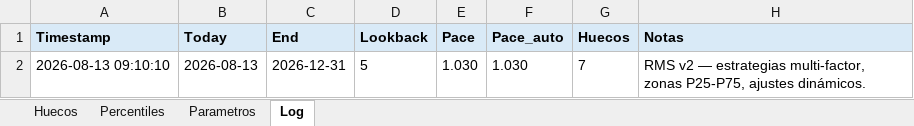
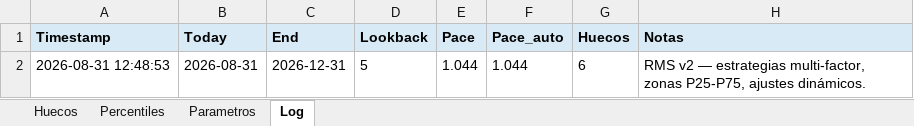
Before and after one commit to pochettino73/csj-airbnb, an Excel workbook: output/pricing_output.xlsx, sheet Log, drawn as a sheet; values as stored, in another font and other column widths than the file's, no borders; the diff names each change by its address in the sheet, - before the commit and + after, or states it on an @@ line.

Commit message:
Nueva reserva Katja Sterzenbach (HM3JRPK3B3) + reviews Tiani Les y Dmitry Shpak
Reserva 20-24 oct 2026 (4n, 306.14EUR nrf) cubre hueco de octubre.
2 reviews 5 estrellas anadidas (369 reviews totales).
Baseline audit actualizado para 2026-10 tras el nuevo ingreso.

```diff
--- a/output/pricing_output.xlsx (sheet Log)
+++ b/output/pricing_output.xlsx (sheet Log)
-A2 (Timestamp): 2026-08-13 09:10:10
+A2 (Timestamp): 2026-08-31 12:48:53
-B2 (Today): 2026-08-13
+B2 (Today): 2026-08-31
-E2 (Pace): 1.030
+E2 (Pace): 1.044
-F2 (Pace_auto): 1.030
+F2 (Pace_auto): 1.044
-G2 (Huecos): 7
+G2 (Huecos): 6
```
Also changed, not shown: sheet Huecos, sheet Percentiles, sheet Parametros, 5 other files.
